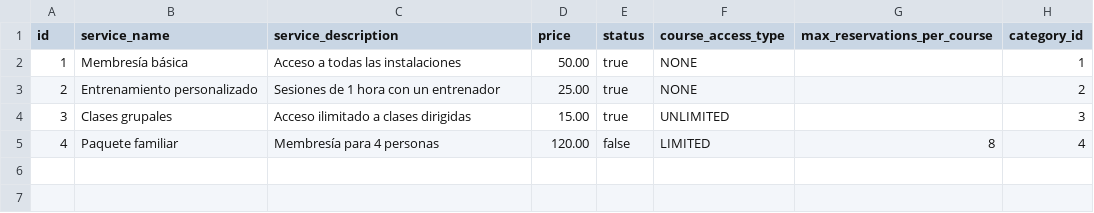
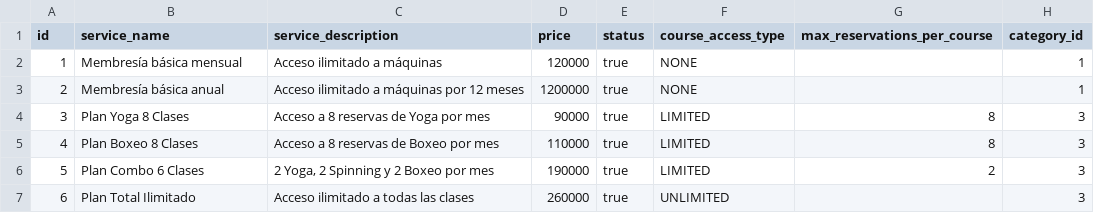
Before and after one commit to Jul52/ProyectoGymTrack, a CSV file: src/main/resources/config/liquibase/fake-data/gym_service.csv, drawn as a sheet.

Commit message:
arreglar reservas: mostrar usuario, horario y guardar descripción

```diff
--- a/src/main/resources/config/liquibase/fake-data/gym_service.csv
+++ b/src/main/resources/config/liquibase/fake-data/gym_service.csv
@@ -1,5 +1,7 @@
 id;service_name;service_description;price;status;course_access_type;max_reservations_per_course;category_id
-1;Membresía básica;Acceso a todas las instalaciones;50.00;true;NONE;;1
-2;Entrenamiento personalizado;Sesiones de 1 hora con un entrenador;25.00;true;NONE;;2
-3;Clases grupales;Acceso ilimitado a clases dirigidas;15.00;true;UNLIMITED;;3
-4;Paquete familiar;Membresía para 4 personas;120.00;false;LIMITED;8;4
+1;Membresía básica mensual;Acceso ilimitado a máquinas;120000;true;NONE;;1
+2;Membresía básica anual;Acceso ilimitado a máquinas por 12 meses;1200000;true;NONE;;1
+3;Plan Yoga 8 Clases;Acceso a 8 reservas de Yoga por mes;90000;true;LIMITED;8;3
+4;Plan Boxeo 8 Clases;Acceso a 8 reservas de Boxeo por mes;110000;true;LIMITED;8;3
+5;Plan Combo 6 Clases;2 Yoga, 2 Spinning y 2 Boxeo por mes;190000;true;LIMITED;2;3
+6;Plan Total Ilimitado;Acceso ilimitado a todas las clases;260000;true;UNLIMITED;;3
```
Also changed, not shown: src/main/resources/config/liquibase/fake-data/reservation.csv, 38 other files.
